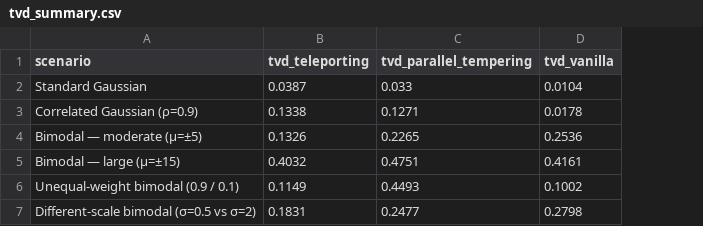
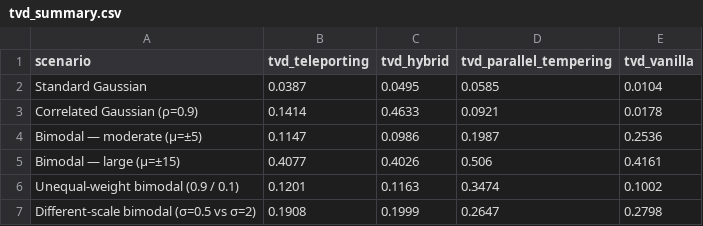
Before and after one commit to himalbw/mcmc-teleporting, a CSV file: results/tvd_summary.csv, drawn as a sheet; addresses are those after the commit; the diff names each change by its address in the sheet, - before the commit and + after, or states it on an @@ line.

```diff
--- a/results/tvd_summary.csv
+++ b/results/tvd_summary.csv
+column C (tvd_hybrid), rows 2-7: 0.0495 | 0.4633 | 0.0986 | 0.4026 | 0.1163 | 0.1999
-D2 (tvd_parallel_tempering): 0.033
+D2 (tvd_parallel_tempering): 0.0585
-B3 (tvd_teleporting): 0.1338
+B3 (tvd_teleporting): 0.1414
-D3 (tvd_parallel_tempering): 0.1271
+D3 (tvd_parallel_tempering): 0.0921
-B4 (tvd_teleporting): 0.1326
+B4 (tvd_teleporting): 0.1147
-D4 (tvd_parallel_tempering): 0.2265
+D4 (tvd_parallel_tempering): 0.1987
-B5 (tvd_teleporting): 0.4032
+B5 (tvd_teleporting): 0.4077
-D5 (tvd_parallel_tempering): 0.4751
+D5 (tvd_parallel_tempering): 0.506
-B6 (tvd_teleporting): 0.1149
+B6 (tvd_teleporting): 0.1201
-D6 (tvd_parallel_tempering): 0.4493
+D6 (tvd_parallel_tempering): 0.3474
-B7 (tvd_teleporting): 0.1831
+B7 (tvd_teleporting): 0.1908
-D7 (tvd_parallel_tempering): 0.2477
+D7 (tvd_parallel_tempering): 0.2647
```
Also changed, not shown: results/comparison/metrics_table.csv, 10 other files.
